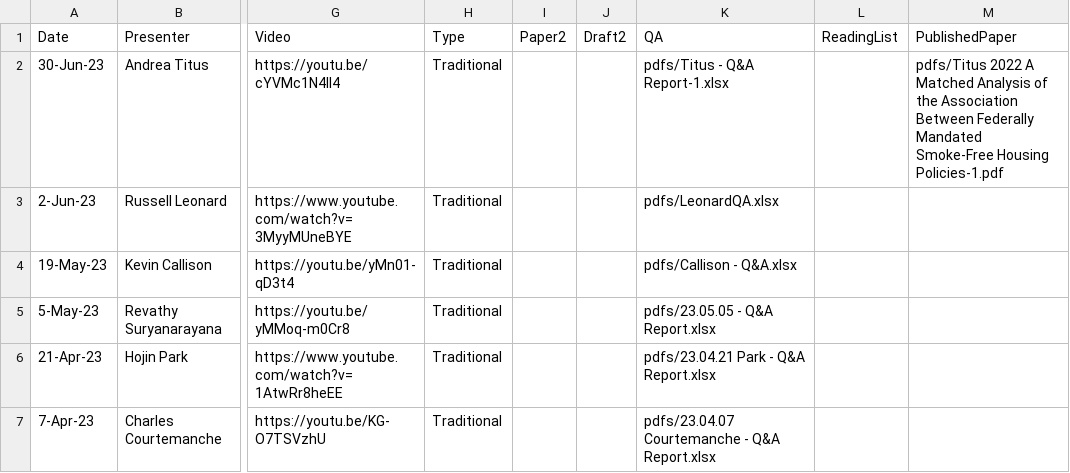
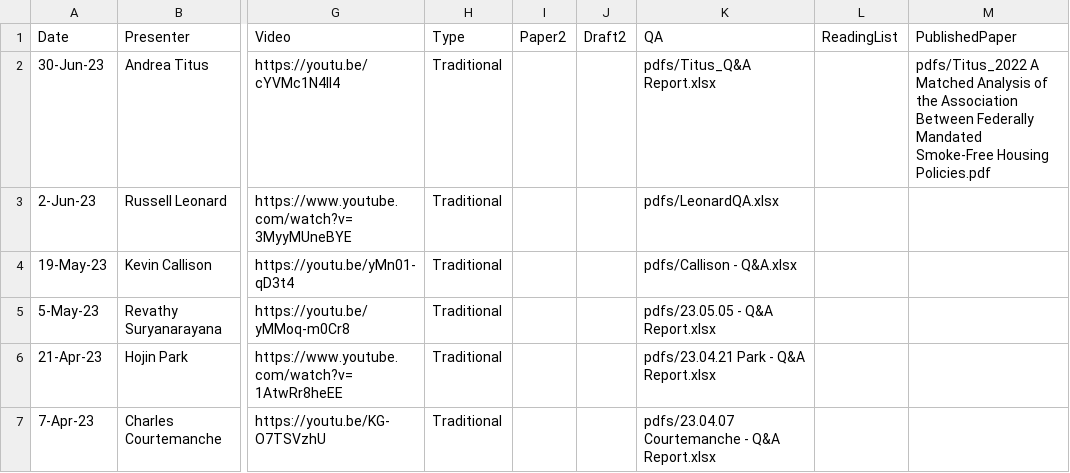
Before and after one commit to ernbilen/test_website_tops, a CSV file: _data/past_seminars.csv, drawn as a sheet; only a part is shown, gaps mark what is left out; the diff names each change by its address in the sheet, - before the commit and + after, or states it on an @@ line.

```diff
--- a/_data/past_seminars.csv
+++ b/_data/past_seminars.csv
-K2 (QA): pdfs/Titus - Q&A Report-1.xlsx
+K2 (QA): pdfs/Titus_Q&A Report.xlsx
-M2 (PublishedPaper): pdfs/Titus 2022 A Matched Analysis of the Association Between Federally Mandated Smoke-Free Housing Policies-1.pdf
+M2 (PublishedPaper): pdfs/Titus_2022 A Matched Analysis of the Association Between Federally Mandated Smoke-Free Housing Policies.pdf
```
Also changed, not shown: 2 other files.
